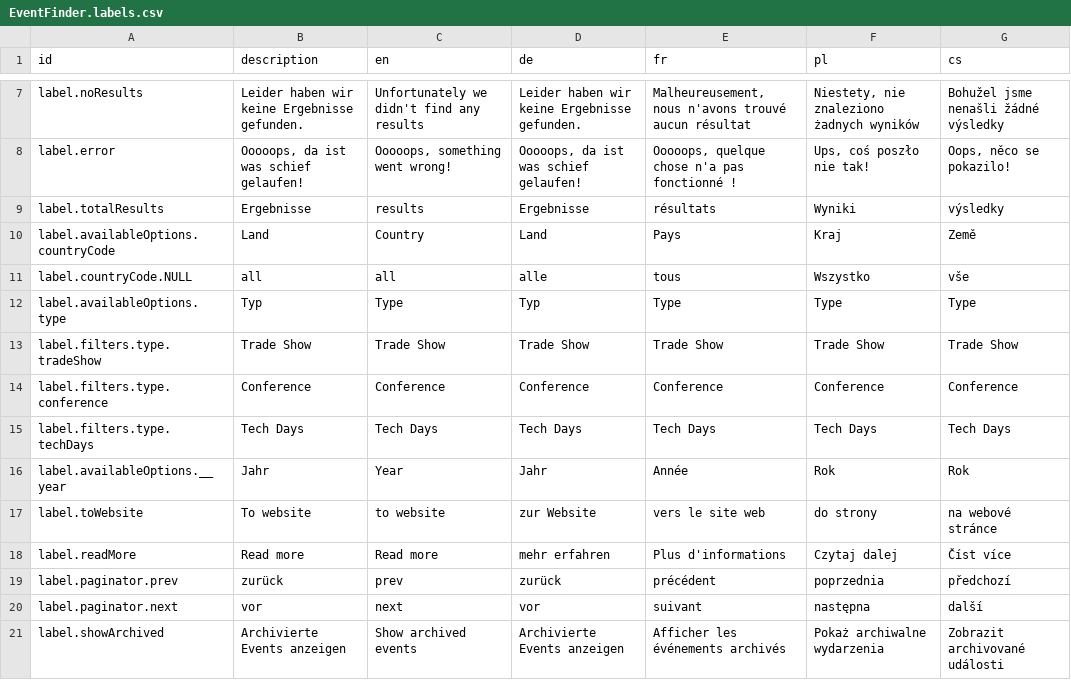
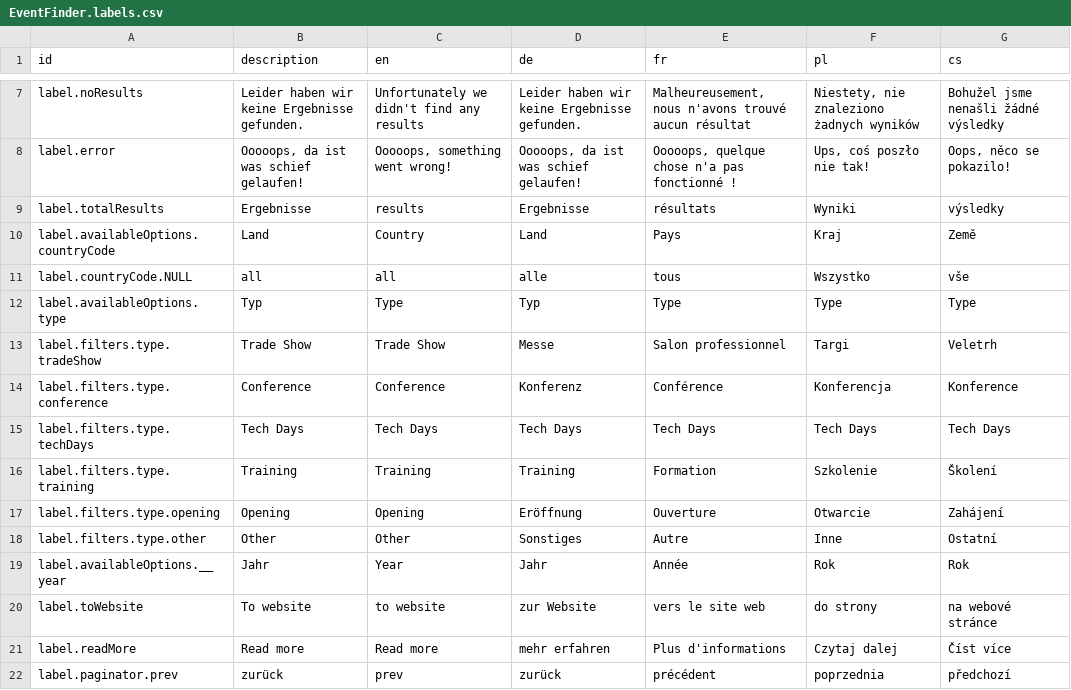
Before and after one commit to sitegeist/bitzer-approval, a CSV file: DistributionPackages/Hoerbiger.HoerbigerCom.Events/Resources/Private/Fusion/Presentation/Application/EventFinder/EventFinder.labels.csv, drawn as a sheet; only a part is shown, gaps mark what is left out; the shorter side is filled out with more unchanged rows.

Commit message:
#101032 translations and new options

```diff
--- a/DistributionPackages/Hoerbiger.HoerbigerCom.Events/Resources/Private/Fusion/Presentation/Application/EventFinder/EventFinder.labels.csv
+++ b/DistributionPackages/Hoerbiger.HoerbigerCom.Events/Resources/Private/Fusion/Presentation/Application/EventFinder/EventFinder.labels.csv
@@ -12,5 +12,8 @@ label.countryCode.NULL,all,all,alle,tous,Wszystko,vše
 label.availableOptions.type,Typ,Type,Typ,Type,Type,Type
-label.filters.type.tradeShow,Trade Show,Trade Show,Trade Show,Trade Show,Trade Show,Trade Show
-label.filters.type.conference,Conference,Conference,Conference,Conference,Conference,Conference
+label.filters.type.tradeShow,Trade Show,Trade Show,Messe,Salon professionnel,Targi,Veletrh
+label.filters.type.conference,Conference,Conference,Konferenz,Conférence,Konferencja,Konference
 label.filters.type.techDays,Tech Days,Tech Days,Tech Days,Tech Days,Tech Days,Tech Days
+label.filters.type.training,Training,Training,Training,Formation,Szkolenie,Školení
+label.filters.type.opening,Opening,Opening,Eröffnung,Ouverture,Otwarcie,Zahájení
+label.filters.type.other,Other,Other,Sonstiges,Autre,Inne,Ostatní
 label.availableOptions.__year,Jahr,Year,Jahr,Année,Rok,Rok
```
Also changed, not shown: 2 other files.
